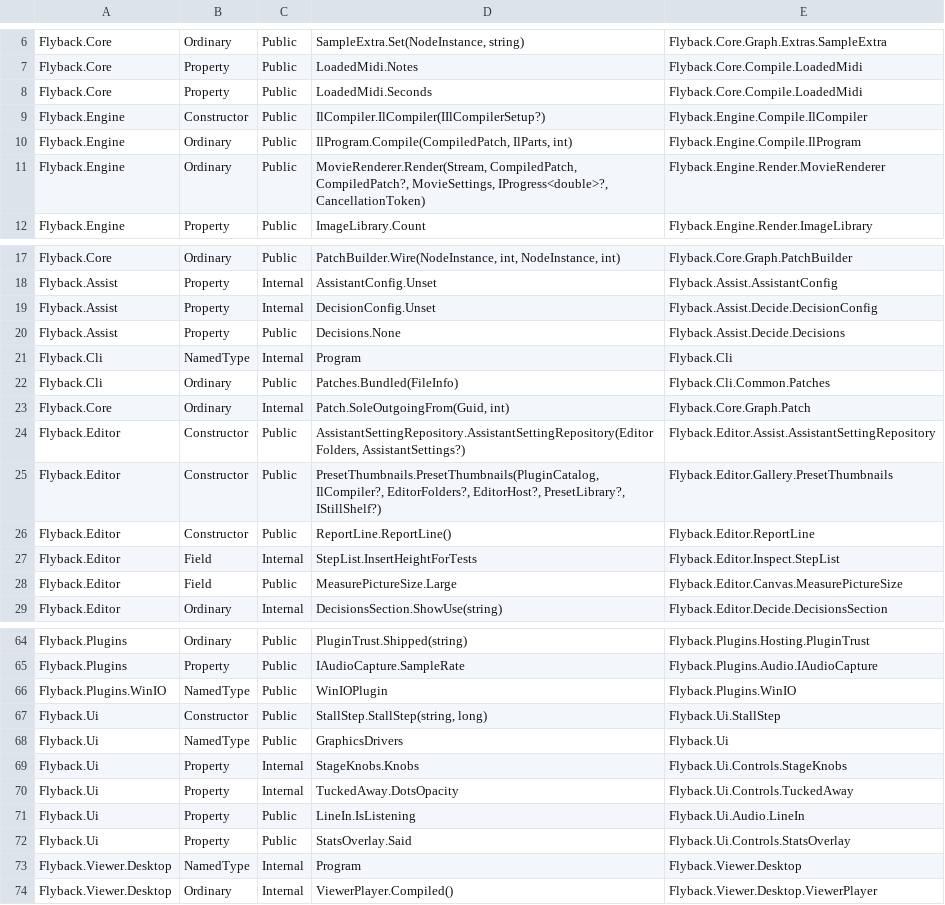
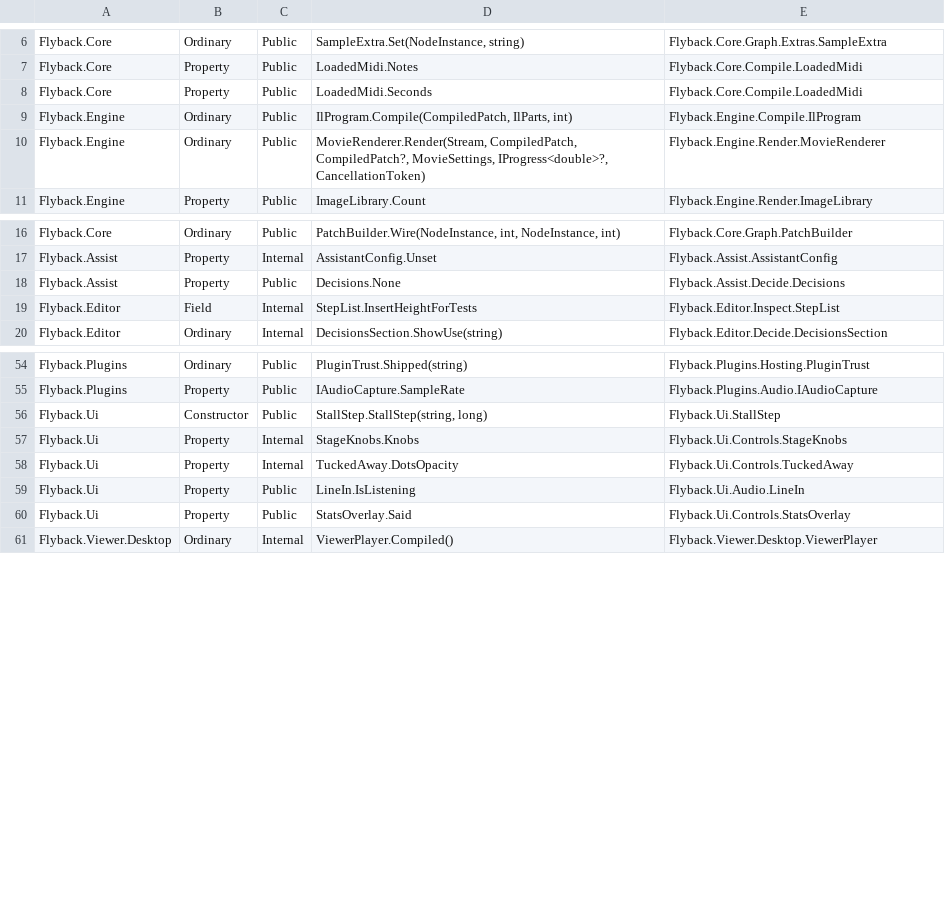
Before and after one commit to markovcd/Flyback, a TSV file: tools/TestOnlyMembers/baseline.tsv, drawn as a sheet; only a part is shown, gaps mark what is left out; the diff covers the shown part only.

```diff
--- a/tools/TestOnlyMembers/baseline.tsv
+++ b/tools/TestOnlyMembers/baseline.tsv
@@ -8,3 +8,2 @@ Flyback.Core	Property	Public	LoadedMidi.Notes	Flyback.Core.Compile.LoadedMidi
 Flyback.Core	Property	Public	LoadedMidi.Seconds	Flyback.Core.Compile.LoadedMidi
-Flyback.Engine	Constructor	Public	IlCompiler.IlCompiler(IIlCompilerSetup?)	Flyback.Engine.Compile.IlCompiler
 Flyback.Engine	Ordinary	Public	IlProgram.Compile(CompiledPatch, IlParts, int)	Flyback.Engine.Compile.IlProgram
@@ -18,12 +17,4 @@ Flyback.Core	Ordinary	Public	PatchBuilder.Wire(NodeInstance, int, NodeInstance,
 Flyback.Assist	Property	Internal	AssistantConfig.Unset	Flyback.Assist.AssistantConfig
-Flyback.Assist	Property	Internal	DecisionConfig.Unset	Flyback.Assist.Decide.DecisionConfig
 Flyback.Assist	Property	Public	Decisions.None	Flyback.Assist.Decide.Decisions
-Flyback.Cli	NamedType	Internal	Program	Flyback.Cli
-Flyback.Cli	Ordinary	Public	Patches.Bundled(FileInfo)	Flyback.Cli.Common.Patches
-Flyback.Core	Ordinary	Internal	Patch.SoleOutgoingFrom(Guid, int)	Flyback.Core.Graph.Patch
-Flyback.Editor	Constructor	Public	AssistantSettingRepository.AssistantSettingRepository(EditorFolders, AssistantSettings?)	Flyback.Editor.Assist.AssistantSettingRepository
-Flyback.Editor	Constructor	Public	PresetThumbnails.PresetThumbnails(PluginCatalog, IlCompiler?, EditorFolders?, EditorHost?, PresetLibrary?, IStillShelf?)	Flyback.Editor.Gallery.PresetThumbnails
-Flyback.Editor	Constructor	Public	ReportLine.ReportLine()	Flyback.Editor.ReportLine
 Flyback.Editor	Field	Internal	StepList.InsertHeightForTests	Flyback.Editor.Inspect.StepList
-Flyback.Editor	Field	Public	MeasurePictureSize.Large	Flyback.Editor.Canvas.MeasurePictureSize
 Flyback.Editor	Ordinary	Internal	DecisionsSection.ShowUse(string)	Flyback.Editor.Decide.DecisionsSection
@@ -65,5 +55,3 @@ Flyback.Plugins	Ordinary	Public	PluginTrust.Shipped(string)	Flyback.Plugins.Host
 Flyback.Plugins	Property	Public	IAudioCapture.SampleRate	Flyback.Plugins.Audio.IAudioCapture
-Flyback.Plugins.WinIO	NamedType	Public	WinIOPlugin	Flyback.Plugins.WinIO
 Flyback.Ui	Constructor	Public	StallStep.StallStep(string, long)	Flyback.Ui.StallStep
-Flyback.Ui	NamedType	Public	GraphicsDrivers	Flyback.Ui
 Flyback.Ui	Property	Internal	StageKnobs.Knobs	Flyback.Ui.Controls.StageKnobs
@@ -72,3 +60,2 @@ Flyback.Ui	Property	Public	LineIn.IsListening	Flyback.Ui.Audio.LineIn
 Flyback.Ui	Property	Public	StatsOverlay.Said	Flyback.Ui.Controls.StatsOverlay
-Flyback.Viewer.Desktop	NamedType	Internal	Program	Flyback.Viewer.Desktop
 Flyback.Viewer.Desktop	Ordinary	Internal	ViewerPlayer.Compiled()	Flyback.Viewer.Desktop.ViewerPlayer
```
Also changed, not shown: 1 removed row elsewhere in this file, 41 other files.
